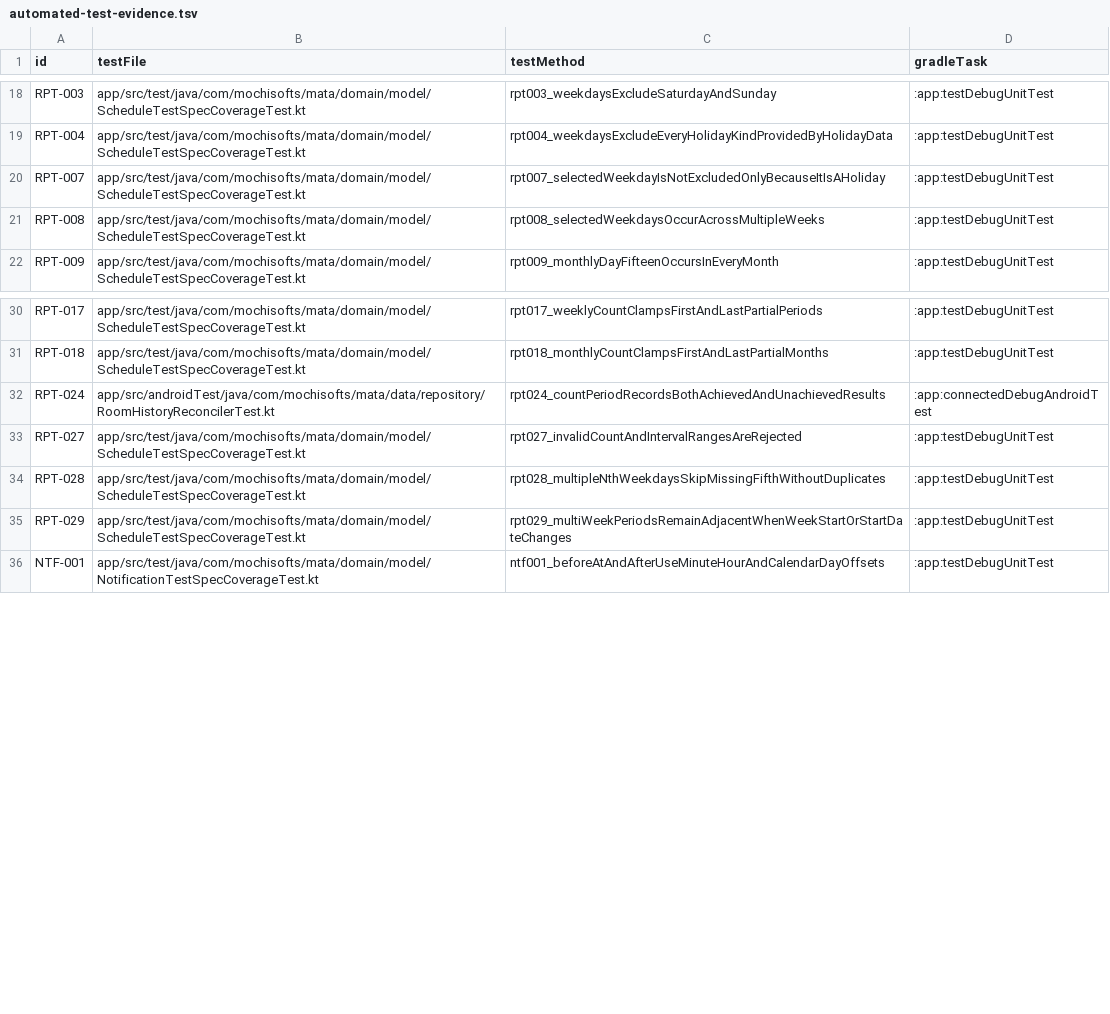
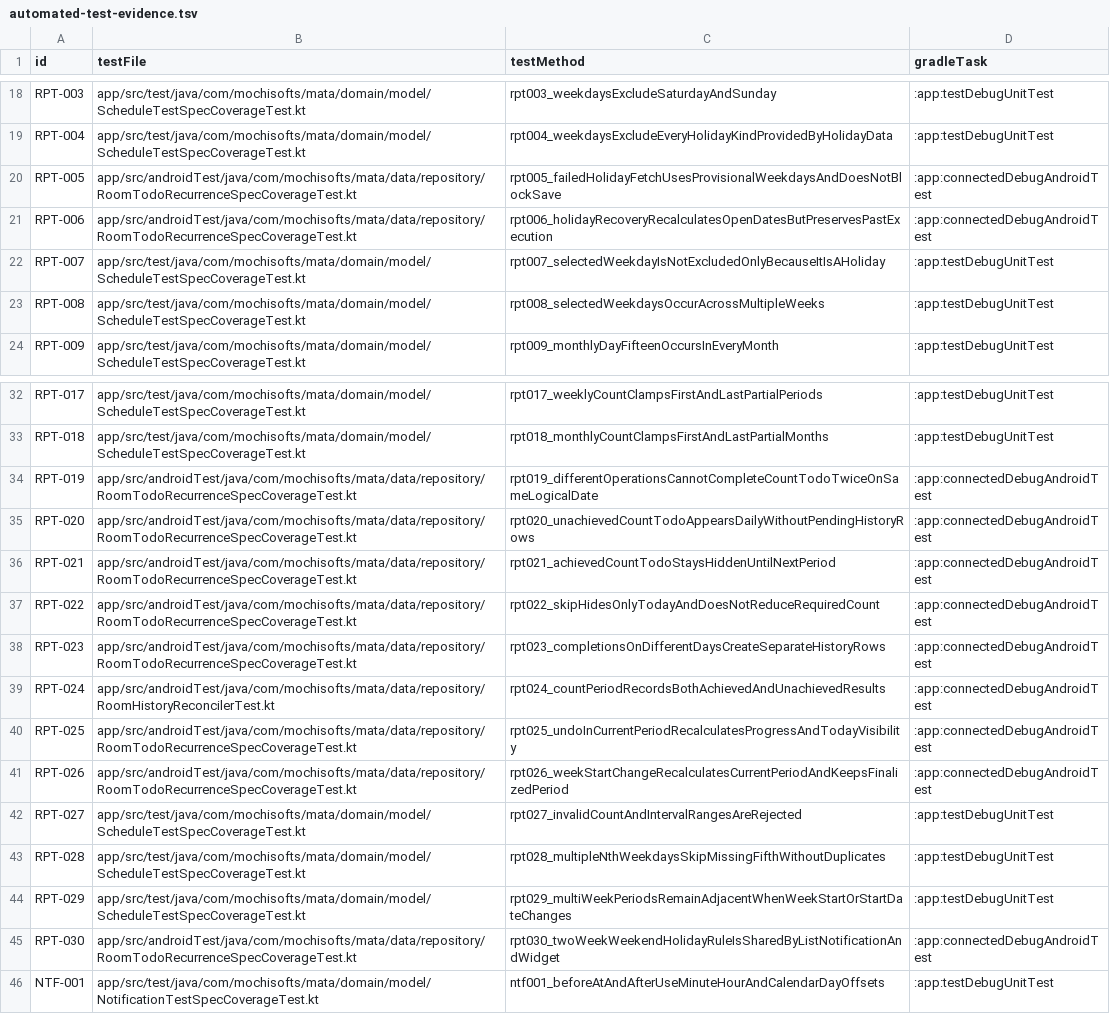
Before and after one commit to Sakemotti/MATA, a TSV file: .agents/test-specs/automated-test-evidence.tsv, drawn as a sheet; only a part is shown, gaps mark what is left out.

Commit message:
test: record recurrence automation evidence

```diff
--- a/.agents/test-specs/automated-test-evidence.tsv
+++ b/.agents/test-specs/automated-test-evidence.tsv
@@ -19,2 +19,4 @@ RPT-003	app/src/test/java/com/mochisofts/mata/domain/model/ScheduleTestSpecCover
 RPT-004	app/src/test/java/com/mochisofts/mata/domain/model/ScheduleTestSpecCoverageTest.kt	rpt004_weekdaysExcludeEveryHolidayKindProvidedByHolidayData	:app:testDebugUnitTest
+RPT-005	app/src/androidTest/java/com/mochisofts/mata/data/repository/RoomTodoRecurrenceSpecCoverageTest.kt	rpt005_failedHolidayFetchUsesProvisionalWeekdaysAndDoesNotBlockSave	:app:connectedDebugAndroidTest
+RPT-006	app/src/androidTest/java/com/mochisofts/mata/data/repository/RoomTodoRecurrenceSpecCoverageTest.kt	rpt006_holidayRecoveryRecalculatesOpenDatesButPreservesPastExecution	:app:connectedDebugAndroidTest
 RPT-007	app/src/test/java/com/mochisofts/mata/domain/model/ScheduleTestSpecCoverageTest.kt	rpt007_selectedWeekdayIsNotExcludedOnlyBecauseItIsAHoliday	:app:testDebugUnitTest
@@ -31,3 +33,10 @@ RPT-017	app/src/test/java/com/mochisofts/mata/domain/model/ScheduleTestSpecCover
 RPT-018	app/src/test/java/com/mochisofts/mata/domain/model/ScheduleTestSpecCoverageTest.kt	rpt018_monthlyCountClampsFirstAndLastPartialMonths	:app:testDebugUnitTest
+RPT-019	app/src/androidTest/java/com/mochisofts/mata/data/repository/RoomTodoRecurrenceSpecCoverageTest.kt	rpt019_differentOperationsCannotCompleteCountTodoTwiceOnSameLogicalDate	:app:connectedDebugAndroidTest
+RPT-020	app/src/androidTest/java/com/mochisofts/mata/data/repository/RoomTodoRecurrenceSpecCoverageTest.kt	rpt020_unachievedCountTodoAppearsDailyWithoutPendingHistoryRows	:app:connectedDebugAndroidTest
+RPT-021	app/src/androidTest/java/com/mochisofts/mata/data/repository/RoomTodoRecurrenceSpecCoverageTest.kt	rpt021_achievedCountTodoStaysHiddenUntilNextPeriod	:app:connectedDebugAndroidTest
+RPT-022	app/src/androidTest/java/com/mochisofts/mata/data/repository/RoomTodoRecurrenceSpecCoverageTest.kt	rpt022_skipHidesOnlyTodayAndDoesNotReduceRequiredCount	:app:connectedDebugAndroidTest
+RPT-023	app/src/androidTest/java/com/mochisofts/mata/data/repository/RoomTodoRecurrenceSpecCoverageTest.kt	rpt023_completionsOnDifferentDaysCreateSeparateHistoryRows	:app:connectedDebugAndroidTest
 RPT-024	app/src/androidTest/java/com/mochisofts/mata/data/repository/RoomHistoryReconcilerTest.kt	rpt024_countPeriodRecordsBothAchievedAndUnachievedResults	:app:connectedDebugAndroidTest
+RPT-025	app/src/androidTest/java/com/mochisofts/mata/data/repository/RoomTodoRecurrenceSpecCoverageTest.kt	rpt025_undoInCurrentPeriodRecalculatesProgressAndTodayVisibility	:app:connectedDebugAndroidTest
+RPT-026	app/src/androidTest/java/com/mochisofts/mata/data/repository/RoomTodoRecurrenceSpecCoverageTest.kt	rpt026_weekStartChangeRecalculatesCurrentPeriodAndKeepsFinalizedPeriod	:app:connectedDebugAndroidTest
 RPT-027	app/src/test/java/com/mochisofts/mata/domain/model/ScheduleTestSpecCoverageTest.kt	rpt027_invalidCountAndIntervalRangesAreRejected	:app:testDebugUnitTest
@@ -35,2 +44,3 @@ RPT-028	app/src/test/java/com/mochisofts/mata/domain/model/ScheduleTestSpecCover
 RPT-029	app/src/test/java/com/mochisofts/mata/domain/model/ScheduleTestSpecCoverageTest.kt	rpt029_multiWeekPeriodsRemainAdjacentWhenWeekStartOrStartDateChanges	:app:testDebugUnitTest
+RPT-030	app/src/androidTest/java/com/mochisofts/mata/data/repository/RoomTodoRecurrenceSpecCoverageTest.kt	rpt030_twoWeekWeekendHolidayRuleIsSharedByListNotificationAndWidget	:app:connectedDebugAndroidTest
 NTF-001	app/src/test/java/com/mochisofts/mata/domain/model/NotificationTestSpecCoverageTest.kt	ntf001_beforeAtAndAfterUseMinuteHourAndCalendarDayOffsets	:app:testDebugUnitTest
```
Also changed, not shown: .agents/test-specs/initial-release-results.tsv.
